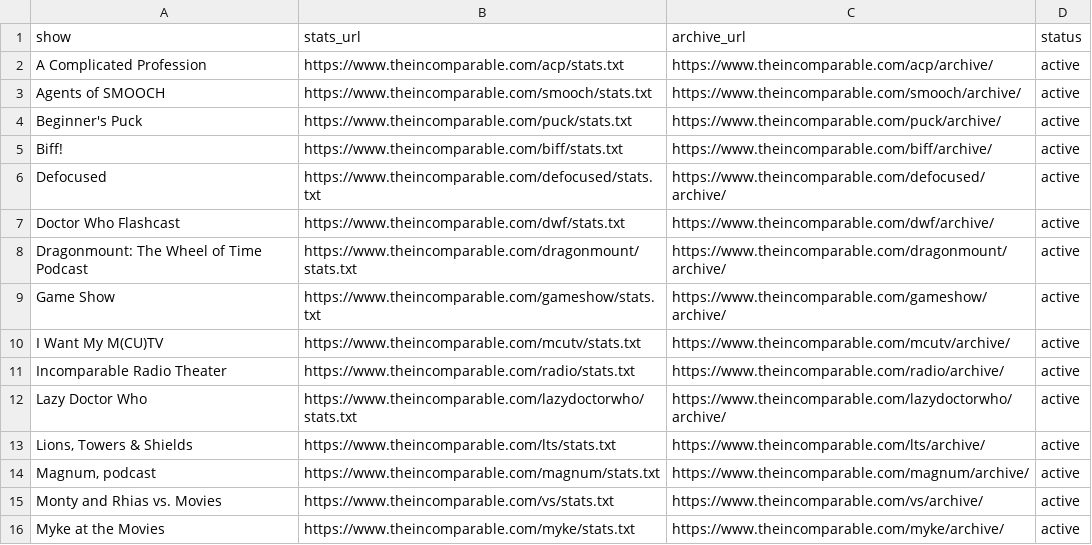
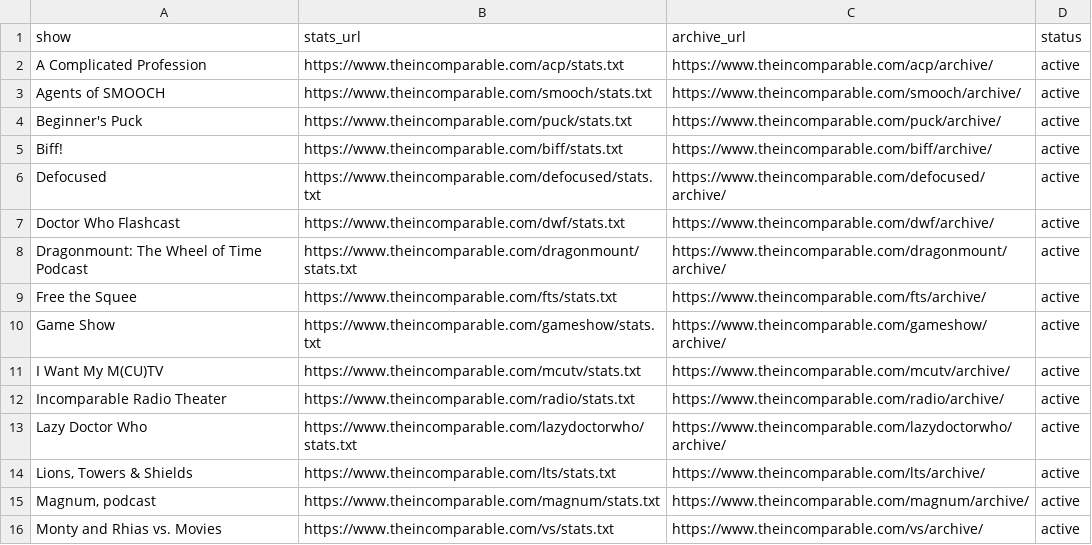
Before and after one commit to jemus42/podcaststats, a CSV file: data/incomparable_shows.csv, drawn as a sheet; only a part is shown; the shorter side is filled out with more unchanged rows.

```diff
--- a/data/incomparable_shows.csv
+++ b/data/incomparable_shows.csv
@@ -8,2 +8,3 @@ Doctor Who Flashcast;https://www.theincomparable.com/dwf/stats.txt;https://www.t
 Dragonmount: The Wheel of Time Podcast;https://www.theincomparable.com/dragonmount/stats.txt;https://www.theincomparable.com/dragonmount/archive/;active
+Free the Squee;https://www.theincomparable.com/fts/stats.txt;https://www.theincomparable.com/fts/archive/;active
 Game Show;https://www.theincomparable.com/gameshow/stats.txt;https://www.theincomparable.com/gameshow/archive/;active
```
Also changed, not shown: data/relay_episodes.csv, 56 other files.
